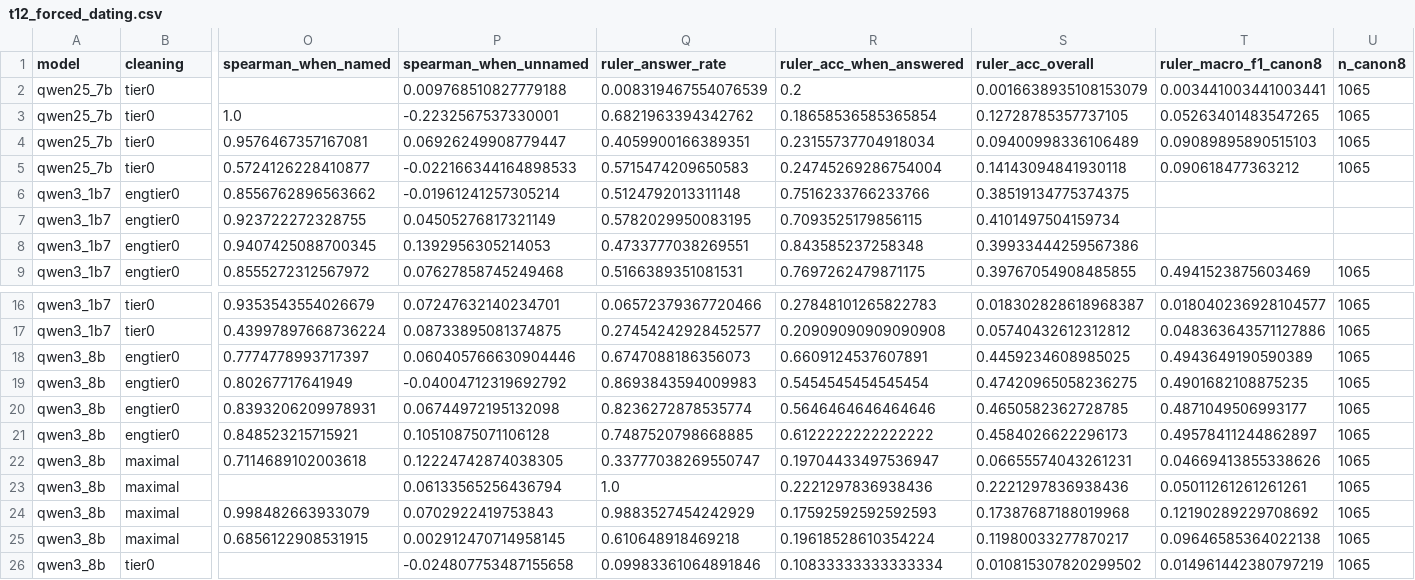
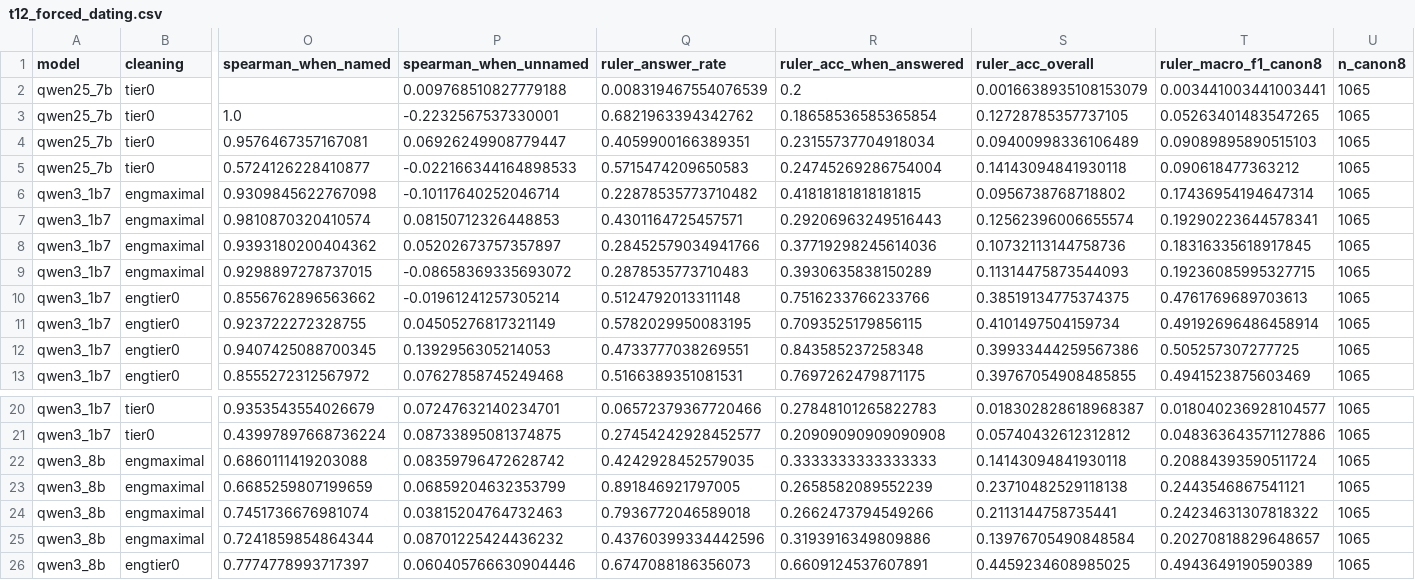
Before and after one commit to YarinBeni/HUJI-THESIS--YARIN, a CSV file: v_1/src/stress_tests/results/csv/t12_forced_dating.csv, drawn as a sheet; only a part is shown, gaps mark what is left out; the shorter side is filled out with more unchanged rows; addresses are those after the commit; rows hold the shown columns only; the diff names each change by its address in the sheet, - before the commit and + after, or states it on an @@ line.

```diff
--- a/v_1/src/stress_tests/results/csv/t12_forced_dating.csv
+++ b/v_1/src/stress_tests/results/csv/t12_forced_dating.csv
+row 6: qwen3_1b7 | engmaximal | 0.9309845622767098 | -0.10117640252046714 | 0.22878535773710482 | 0.41818181818181815 | 0.0956738768718802 | 0.17436954194647314 | 1065
+row 7: qwen3_1b7 | engmaximal | 0.9810870320410574 | 0.08150712326448853 | 0.4301164725457571 | 0.29206963249516443 | 0.12562396006655574 | 0.19290223644578341 | 1065
+row 8: qwen3_1b7 | engmaximal | 0.9393180200404362 | 0.05202673757357897 | 0.28452579034941766 | 0.37719298245614036 | 0.10732113144758736 | 0.18316335618917845 | 1065
+row 9: qwen3_1b7 | engmaximal | 0.9298897278737015 | -0.08658369335693072 | 0.2878535773710483 | 0.3930635838150289 | 0.11314475873544093 | 0.19236085995327715 | 1065
-T10 (ruler_macro_f1_canon8): (empty)
+T10 (ruler_macro_f1_canon8): 0.4761769689703613
-U10:U12 (n_canon8): (empty)
+U10:U12 (n_canon8): 1065
-T11 (ruler_macro_f1_canon8): (empty)
+T11 (ruler_macro_f1_canon8): 0.49192696486458914
-T12 (ruler_macro_f1_canon8): (empty)
+T12 (ruler_macro_f1_canon8): 0.505257307277725
+row 22: qwen3_8b | engmaximal | 0.6860111419203088 | 0.08359796472628742 | 0.4242928452579035 | 0.3333333333333333 | 0.14143094841930118 | 0.20884393590511724 | 1065
+row 23: qwen3_8b | engmaximal | 0.6685259807199659 | 0.06859204632353799 | 0.891846921797005 | 0.2658582089552239 | 0.23710482529118138 | 0.2443546867541121 | 1065
+row 24: qwen3_8b | engmaximal | 0.7451736676981074 | 0.03815204764732463 | 0.7936772046589018 | 0.2662473794549266 | 0.2113144758735441 | 0.24234631307818322 | 1065
+row 25: qwen3_8b | engmaximal | 0.7241859854864344 | 0.08701225424436232 | 0.43760399334442596 | 0.3193916349809886 | 0.13976705490848584 | 0.20270818829648657 | 1065
```
Also changed, not shown: v_1/src/stress_tests/results/csv/p2_geo_mc.csv, v_1/src/stress_tests/results/csv/p9_gkpls.csv, 3 other files.
